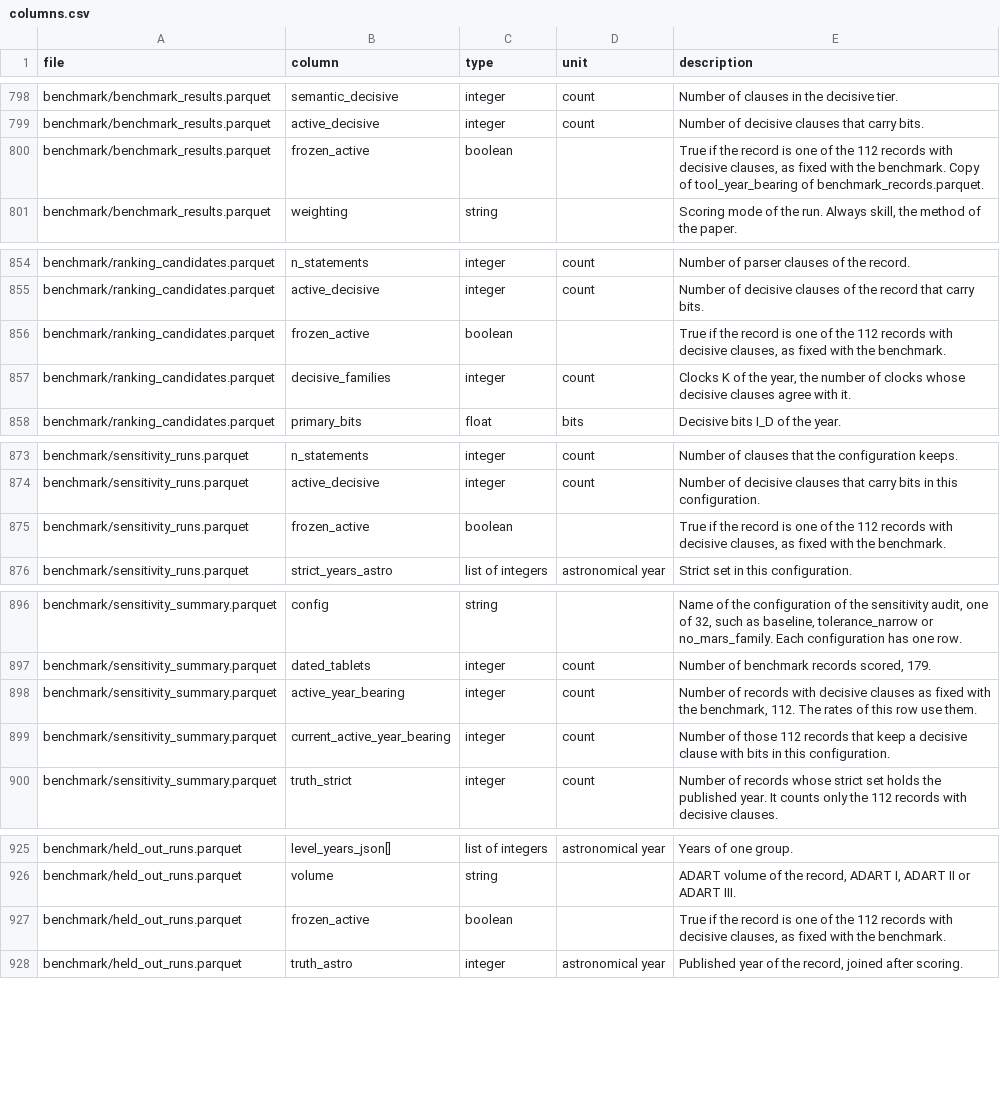
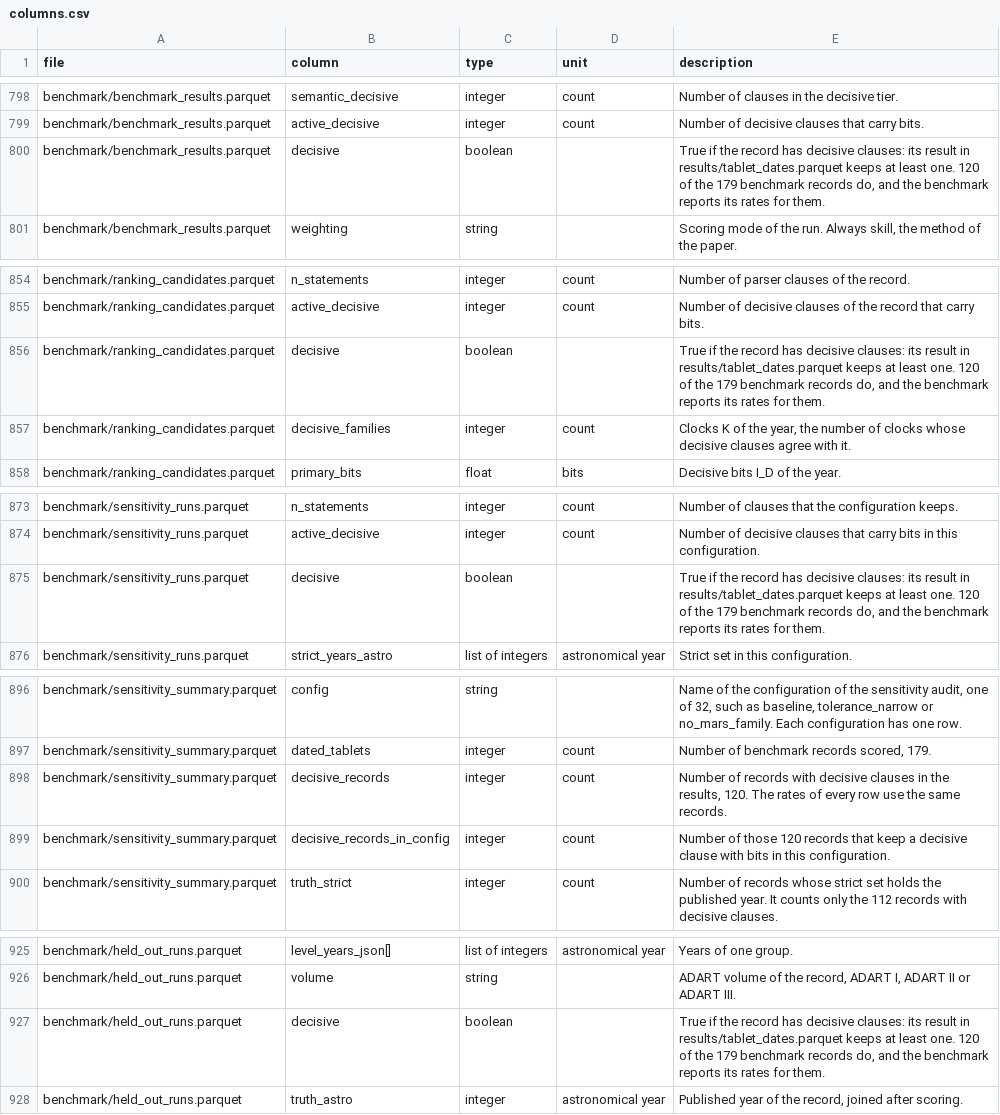
Before and after one commit to tingyuansen/Babylonian_Dating, a CSV file: data/columns.csv, drawn as a sheet; only a part is shown, gaps mark what is left out; the diff covers the shown part only.

```diff
--- a/data/columns.csv
+++ b/data/columns.csv
@@ -799,3 +799,3 @@ benchmark/benchmark_results.parquet,semantic_decisive,integer,count,Number of cl
 benchmark/benchmark_results.parquet,active_decisive,integer,count,Number of decisive clauses that carry bits.
-benchmark/benchmark_results.parquet,frozen_active,boolean,,"True if the record is one of the 112 records with decisive clauses, as fixed with the benchmark. Copy of tool_year_bearing of benchmark_records.parquet."
+benchmark/benchmark_results.parquet,decisive,boolean,,"True if the record has decisive clauses: its result in results/tablet_dates.parquet keeps at least one. 120 of the 179 benchmark records do, and the benchmark reports its rates for them."
 benchmark/benchmark_results.parquet,weighting,string,,"Scoring mode of the run. Always skill, the method of the paper."
@@ -855,3 +855,3 @@ benchmark/ranking_candidates.parquet,n_statements,integer,count,Number of parser
 benchmark/ranking_candidates.parquet,active_decisive,integer,count,Number of decisive clauses of the record that carry bits.
-benchmark/ranking_candidates.parquet,frozen_active,boolean,,"True if the record is one of the 112 records with decisive clauses, as fixed with the benchmark."
+benchmark/ranking_candidates.parquet,decisive,boolean,,"True if the record has decisive clauses: its result in results/tablet_dates.parquet keeps at least one. 120 of the 179 benchmark records do, and the benchmark reports its rates for them."
 benchmark/ranking_candidates.parquet,decisive_families,integer,count,"Clocks K of the year, the number of clocks whose decisive clauses agree with it."
@@ -874,3 +874,3 @@ benchmark/sensitivity_runs.parquet,n_statements,integer,count,Number of clauses
 benchmark/sensitivity_runs.parquet,active_decisive,integer,count,Number of decisive clauses that carry bits in this configuration.
-benchmark/sensitivity_runs.parquet,frozen_active,boolean,,"True if the record is one of the 112 records with decisive clauses, as fixed with the benchmark."
+benchmark/sensitivity_runs.parquet,decisive,boolean,,"True if the record has decisive clauses: its result in results/tablet_dates.parquet keeps at least one. 120 of the 179 benchmark records do, and the benchmark reports its rates for them."
 benchmark/sensitivity_runs.parquet,strict_years_astro,list of integers,astronomical year,Strict set in this configuration.
@@ -897,4 +897,4 @@ benchmark/sensitivity_summary.parquet,config,string,,"Name of the configuration
 benchmark/sensitivity_summary.parquet,dated_tablets,integer,count,"Number of benchmark records scored, 179."
-benchmark/sensitivity_summary.parquet,active_year_bearing,integer,count,"Number of records with decisive clauses as fixed with the benchmark, 112. The rates of this row use them."
-benchmark/sensitivity_summary.parquet,current_active_year_bearing,integer,count,Number of those 112 records that keep a decisive clause with bits in this configuration.
+benchmark/sensitivity_summary.parquet,decisive_records,integer,count,"Number of records with decisive clauses in the results, 120. The rates of every row use the same records."
+benchmark/sensitivity_summary.parquet,decisive_records_in_config,integer,count,Number of those 120 records that keep a decisive clause with bits in this configuration.
 benchmark/sensitivity_summary.parquet,truth_strict,integer,count,Number of records whose strict set holds the published year. It counts only the 112 records with decisive clauses.
@@ -926,3 +926,3 @@ benchmark/held_out_runs.parquet,level_years_json[],list of integers,astronomical
 benchmark/held_out_runs.parquet,volume,string,,"ADART volume of the record, ADART I, ADART II or ADART III."
-benchmark/held_out_runs.parquet,frozen_active,boolean,,"True if the record is one of the 112 records with decisive clauses, as fixed with the benchmark."
+benchmark/held_out_runs.parquet,decisive,boolean,,"True if the record has decisive clauses: its result in results/tablet_dates.parquet keeps at least one. 120 of the 179 benchmark records do, and the benchmark reports its rates for them."
 benchmark/held_out_runs.parquet,truth_astro,integer,astronomical year,"Published year of the record, joined after scoring."
```
Also changed, not shown: 1 edited cell elsewhere in this file, 18 other files.
